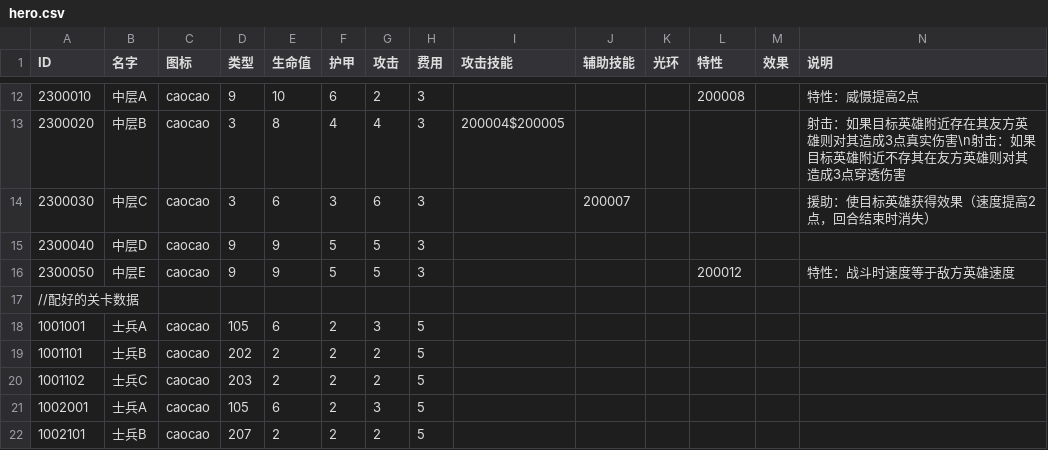
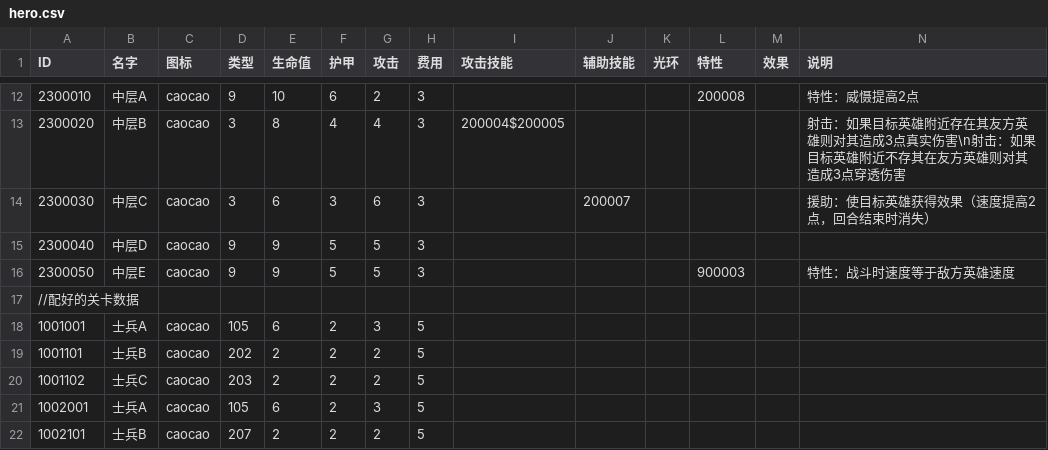
Before and after one commit to PenpenLi/FinalWar_data, a CSV file: csv/hero.csv, drawn as a sheet; only a part is shown, gaps mark what is left out; the diff names each change by its address in the sheet, - before the commit and + after, or states it on an @@ line.

```diff
--- a/csv/hero.csv
+++ b/csv/hero.csv
-L16 (特性): 200012
+L16 (特性): 900003
```
Also changed, not shown: csv/aura.csv.
